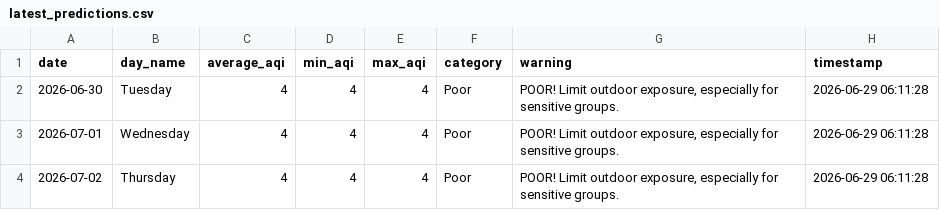
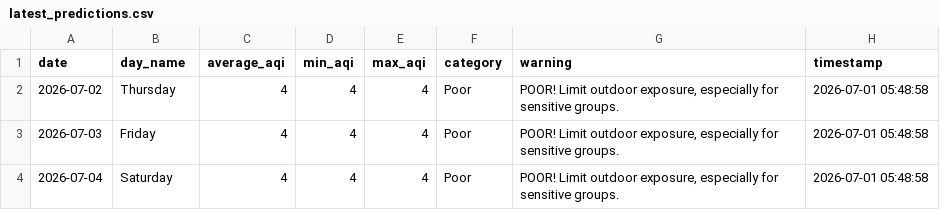
Before and after one commit to saqibahmadsiddiqui/aqi-forecasting-system, a CSV file: data/processed/latest_predictions.csv, drawn as a sheet.

```diff
--- a/data/processed/latest_predictions.csv
+++ b/data/processed/latest_predictions.csv
@@ -1,4 +1,4 @@
 date,day_name,average_aqi,min_aqi,max_aqi,category,warning,timestamp
-2026-06-30,Tuesday,4,4,4,Poor,"POOR! Limit outdoor exposure, especially for sensitive groups.",2026-06-29 06:11:28
-2026-07-01,Wednesday,4,4,4,Poor,"POOR! Limit outdoor exposure, especially for sensitive groups.",2026-06-29 06:11:28
-2026-07-02,Thursday,4,4,4,Poor,"POOR! Limit outdoor exposure, especially for sensitive groups.",2026-06-29 06:11:28
+2026-07-02,Thursday,4,4,4,Poor,"POOR! Limit outdoor exposure, especially for sensitive groups.",2026-07-01 05:48:58
+2026-07-03,Friday,4,4,4,Poor,"POOR! Limit outdoor exposure, especially for sensitive groups.",2026-07-01 05:48:58
+2026-07-04,Saturday,4,4,4,Poor,"POOR! Limit outdoor exposure, especially for sensitive groups.",2026-07-01 05:48:58
```
Also changed, not shown: data/processed/model_comparison.csv.
